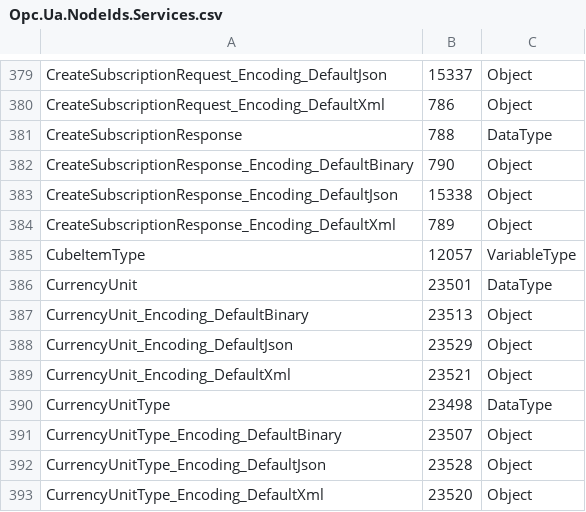
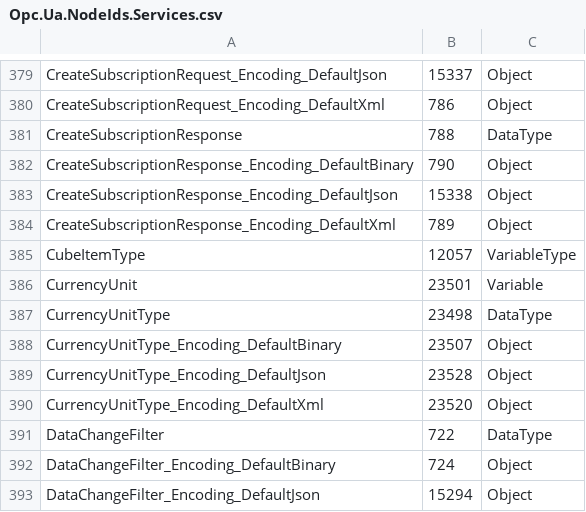
Before and after one commit to OPCFoundation/UA-Nodeset, a CSV file: Schema/Opc.Ua.NodeIds.Services.csv, drawn as a sheet; only a part is shown, gaps mark what is left out; the shorter side is filled out with more unchanged rows.

```diff
--- a/Schema/Opc.Ua.NodeIds.Services.csv
+++ b/Schema/Opc.Ua.NodeIds.Services.csv
@@ -385,6 +385,3 @@ CreateSubscriptionResponse_Encoding_DefaultXml,789,Object
 CubeItemType,12057,VariableType
-CurrencyUnit,23501,DataType
-CurrencyUnit_Encoding_DefaultBinary,23513,Object
-CurrencyUnit_Encoding_DefaultJson,23529,Object
-CurrencyUnit_Encoding_DefaultXml,23521,Object
+CurrencyUnit,23501,Variable
 CurrencyUnitType,23498,DataType
```
Also changed, not shown: Schema/Opc.Ua.NodeIds.csv, 32 other files.
